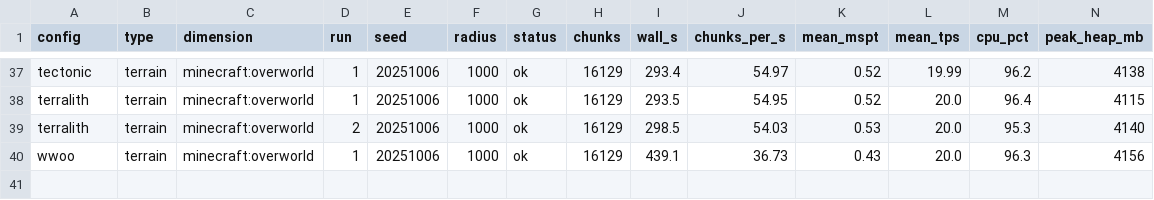
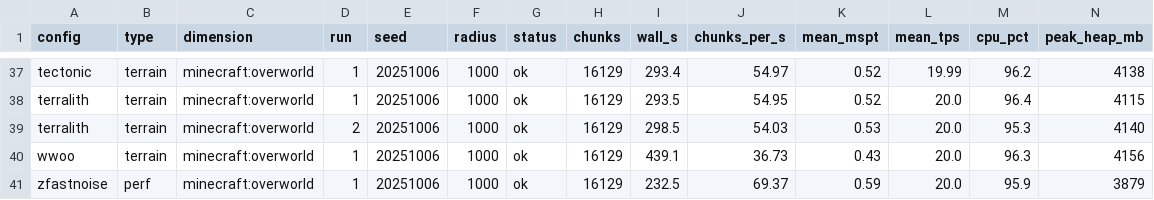
Before and after one commit to Froosty11/metamods, a CSV file: reports/s6-modlist/bench.csv, drawn as a sheet; only a part is shown, gaps mark what is left out; rows hold the shown columns only; the diff names each change by its address in the sheet, - before the commit and + after, or states it on an @@ line.

```diff
--- a/reports/s6-modlist/bench.csv
+++ b/reports/s6-modlist/bench.csv
+row 41: zfastnoise | perf | minecraft:overworld | 1 | 20251006 | 1000 | ok | 16129 | 232.5 | 69.37 | 0.59 | 20.0 | 95.9 | 3879
```
Also changed, not shown: 2 other files.
